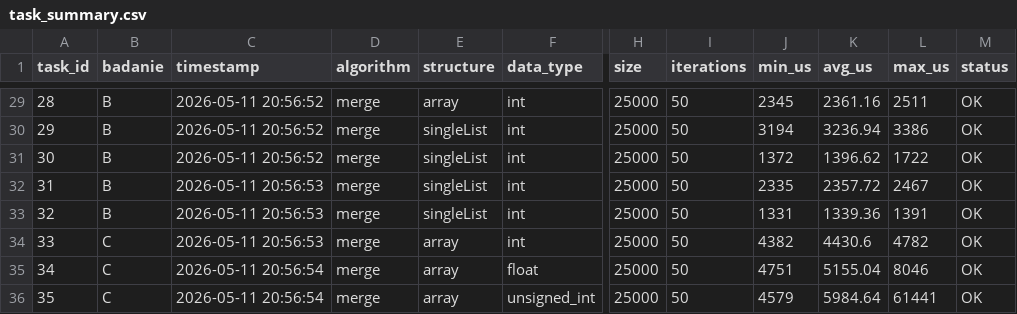
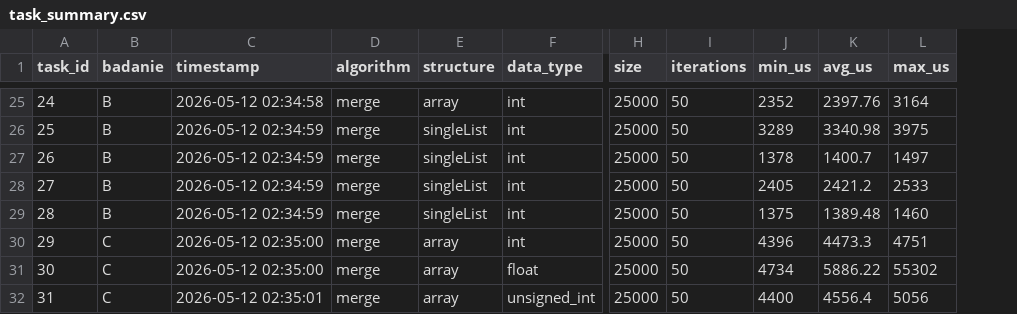
Before and after one commit to mihaizer/aizo-proj, a CSV file: results/analysis/task_summary.csv, drawn as a sheet; only a part is shown, gaps mark what is left out; removed rows and columns are numbered as before the commit, all else as after; the diff covers the shown part only; the diff names each change by its address in the sheet, - before the commit and + after, or states it on an @@ line.

```diff
--- a/results/analysis/task_summary.csv
+++ b/results/analysis/task_summary.csv
-column M (status), rows 29-36: all OK
@@ column A (task_id) renumbered from row 6 down @@
-C25 (timestamp): 2026-05-11 20:56:52
+C25 (timestamp): 2026-05-12 02:34:58
-J25 (min_us): 2345
+J25 (min_us): 2352
-K25 (avg_us): 2361.16
+K25 (avg_us): 2397.76
-L25 (max_us): 2511
+L25 (max_us): 3164
-C26:C27 (timestamp): 2026-05-11 20:56:52
+C26:C27 (timestamp): 2026-05-12 02:34:59
-J26 (min_us): 3194
+J26 (min_us): 3289
-K26 (avg_us): 3236.94
+K26 (avg_us): 3340.98
-L26 (max_us): 3386
+L26 (max_us): 3975
-J27 (min_us): 1372
+J27 (min_us): 1378
-K27 (avg_us): 1396.62
+K27 (avg_us): 1400.7
-L27 (max_us): 1722
+L27 (max_us): 1497
-C28:C29 (timestamp): 2026-05-11 20:56:53
+C28:C29 (timestamp): 2026-05-12 02:34:59
-J28 (min_us): 2335
+J28 (min_us): 2405
-K28 (avg_us): 2357.72
+K28 (avg_us): 2421.2
-L28 (max_us): 2467
+L28 (max_us): 2533
-J29 (min_us): 1331
+J29 (min_us): 1375
-K29 (avg_us): 1339.36
+K29 (avg_us): 1389.48
-L29 (max_us): 1391
+L29 (max_us): 1460
-C30 (timestamp): 2026-05-11 20:56:53
+C30 (timestamp): 2026-05-12 02:35:00
-J30 (min_us): 4382
+J30 (min_us): 4396
-K30 (avg_us): 4430.6
+K30 (avg_us): 4473.3
-L30 (max_us): 4782
+L30 (max_us): 4751
-C31 (timestamp): 2026-05-11 20:56:54
+C31 (timestamp): 2026-05-12 02:35:00
-J31 (min_us): 4751
+J31 (min_us): 4734
-K31 (avg_us): 5155.04
+K31 (avg_us): 5886.22
-L31 (max_us): 8046
+L31 (max_us): 55302
-C32 (timestamp): 2026-05-11 20:56:54
+C32 (timestamp): 2026-05-12 02:35:01
-J32 (min_us): 4579
+J32 (min_us): 4400
-K32 (avg_us): 5984.64
+K32 (avg_us): 4556.4
-L32 (max_us): 61441
+L32 (max_us): 5056
```
Also changed, not shown: 4 removed rows and 91 edited cells elsewhere in this file, results/analysis/badanie_A_summary.csv, results/analysis/badanie_B_summary.csv, 11 other files.
